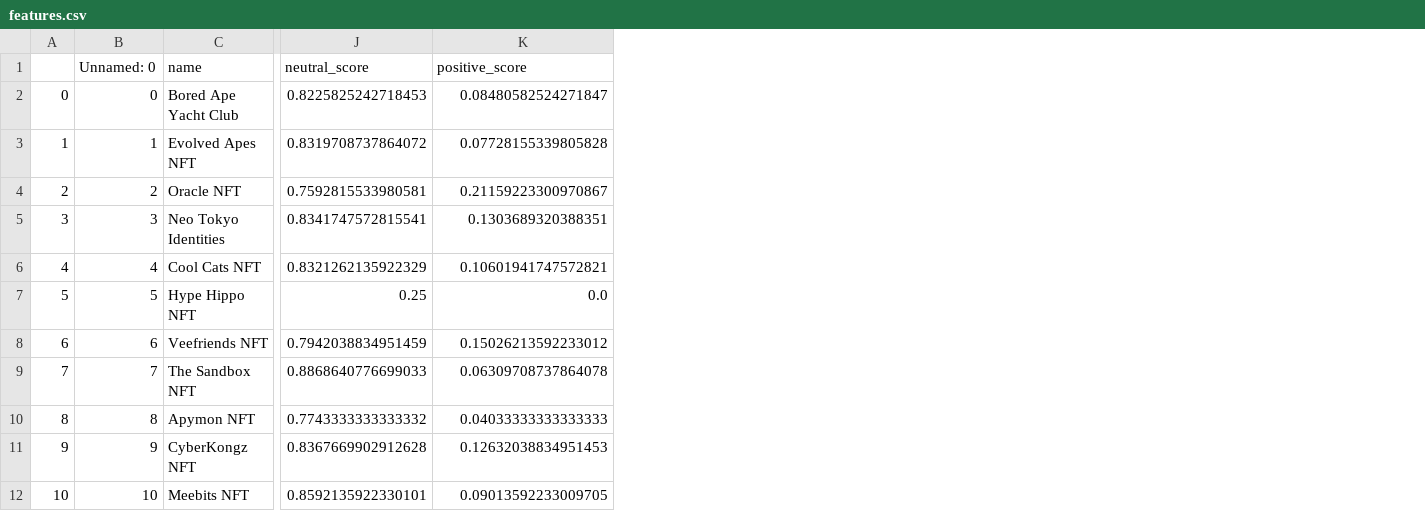
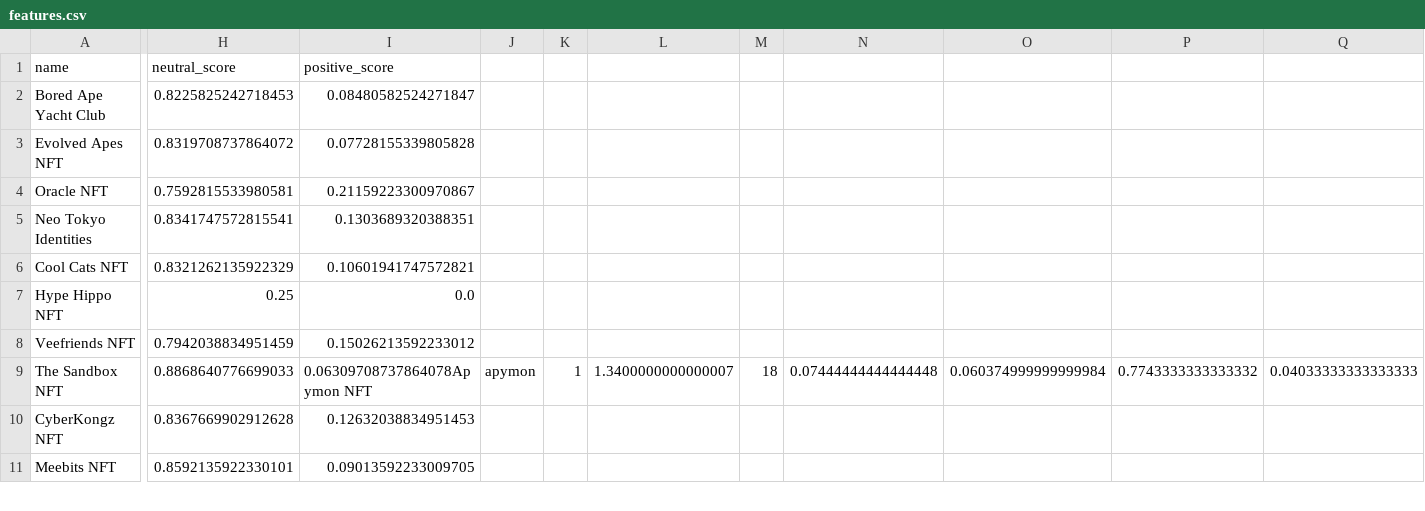
Before and after one commit to taradactyl27/nft-sentiment-analysis, a CSV file: features.csv, drawn as a sheet; only a part is shown, gaps mark what is left out; removed rows and columns are numbered as before the commit, all else as after; rows hold the shown columns only; the diff names each change by its address in the sheet, - before the commit and + after, or states it on an @@ line.

```diff
--- a/features.csv
+++ b/features.csv
-column A, rows 2-9: 0 | 1 | 2 | 3 | 4 | 5 | 6 | 7; rows 11-12: 9 | 10
-column B (Unnamed: 0), rows 2-9: 0 | 1 | 2 | 3 | 4 | 5 | 6 | 7; rows 11-12: 9 | 10
+column J, row 9: apymon
+column K, row 9: 1
+column L, row 9: 1.3400000000000007
+column M, row 9: 18
+column N, row 9: 0.07444444444444448
+column O, row 9: 0.060374999999999984
+column P, row 9: 0.7743333333333332
+column Q, row 9: 0.04033333333333333
-I9 (positive_score): 0.06309708737864078
+I9 (positive_score): 0.06309708737864078Apymon NFT
-row 10: 8 | 8 | Apymon NFT | 0.7743333333333332 | 0.04033333333333333
```
Also changed, not shown: 1 other file.
